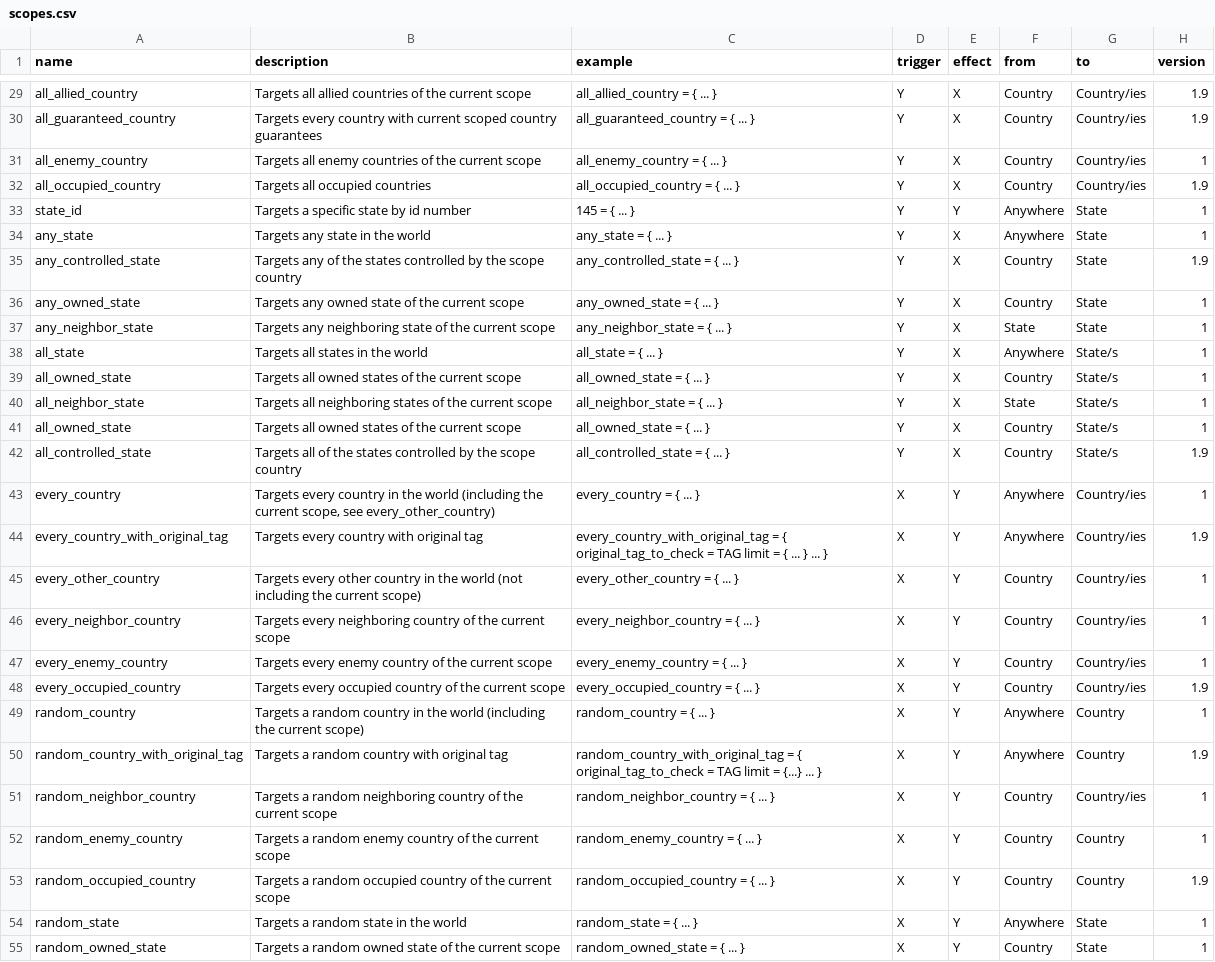
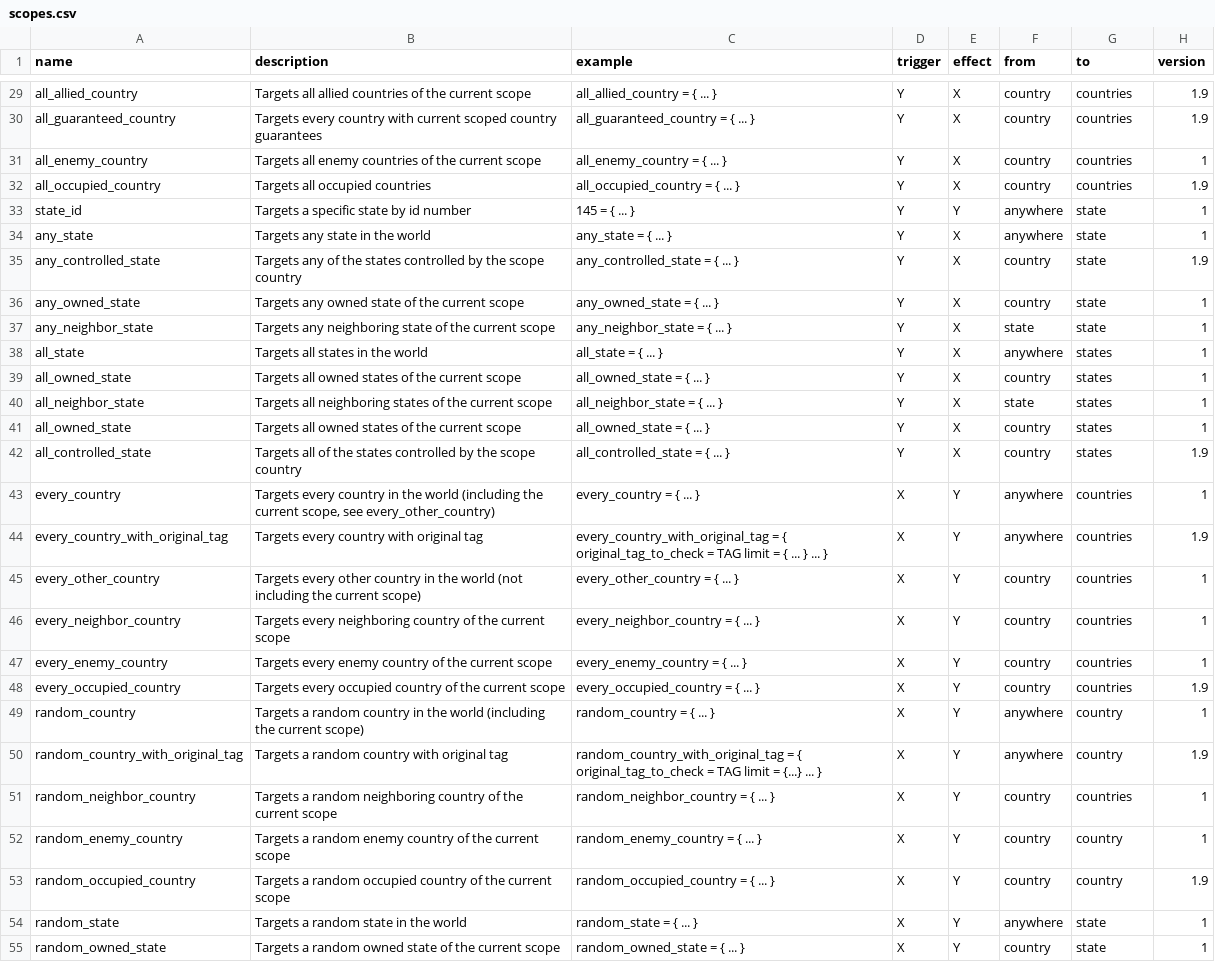
Before and after one commit to Callum-Howell/HOI4-Unified-Editor, a CSV file: scopes.csv, drawn as a sheet; only a part is shown, gaps mark what is left out; the diff covers the shown part only; the diff names each change by its address in the sheet, - before the commit and + after, or states it on an @@ line.

```diff
--- a/scopes.csv
+++ b/scopes.csv
-F29:F32 (from): Country
+F29:F32 (from): country
-G29:G32 (to): Country/ies
+G29:G32 (to): countries
-F33:F34 (from): Anywhere
+F33:F34 (from): anywhere
-G33:G37 (to): State
+G33:G37 (to): state
-F35:F36 (from): Country
+F35:F36 (from): country
-F37 (from): State
+F37 (from): state
-F38 (from): Anywhere
+F38 (from): anywhere
-G38:G42 (to): State/s
+G38:G42 (to): states
-F39 (from): Country
+F39 (from): country
-F40 (from): State
+F40 (from): state
-F41:F42 (from): Country
+F41:F42 (from): country
-F43:F44 (from): Anywhere
+F43:F44 (from): anywhere
-G43:G48 (to): Country/ies
+G43:G48 (to): countries
-F45:F48 (from): Country
+F45:F48 (from): country
-F49:F50 (from): Anywhere
+F49:F50 (from): anywhere
-G49:G50 (to): Country
+G49:G50 (to): country
-F51:F53 (from): Country
+F51:F53 (from): country
-G51 (to): Country/ies
+G51 (to): countries
-G52:G53 (to): Country
+G52:G53 (to): country
-F54 (from): Anywhere
+F54 (from): anywhere
-G54:G55 (to): State
+G54:G55 (to): state
-F55 (from): Country
+F55 (from): country
```
Also changed, not shown: 82 edited cells elsewhere in this file, triggers.csv, 3 other files.
